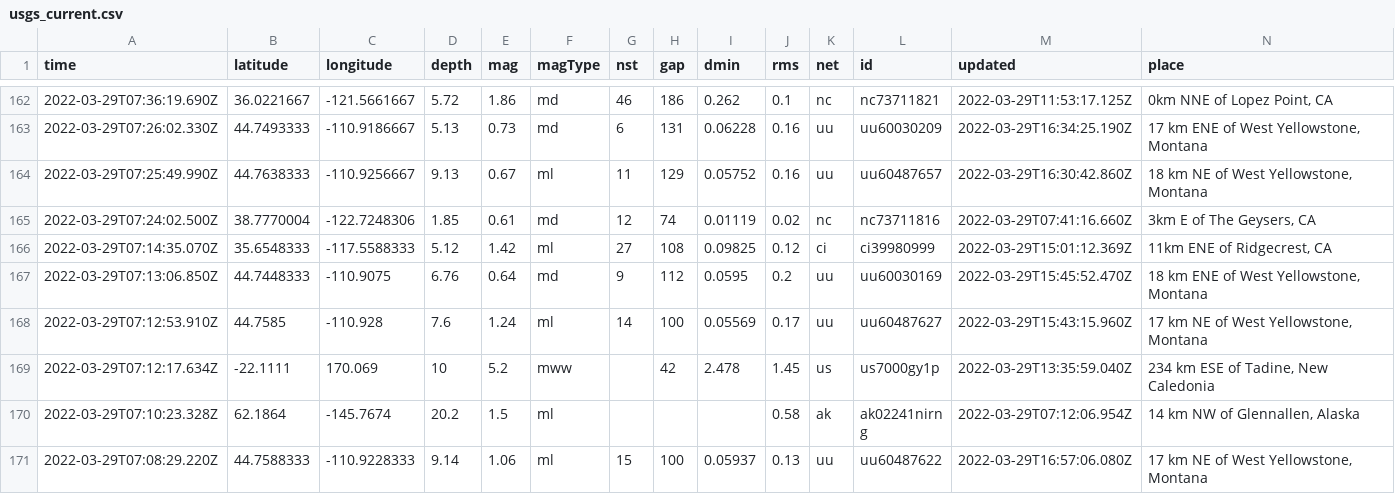
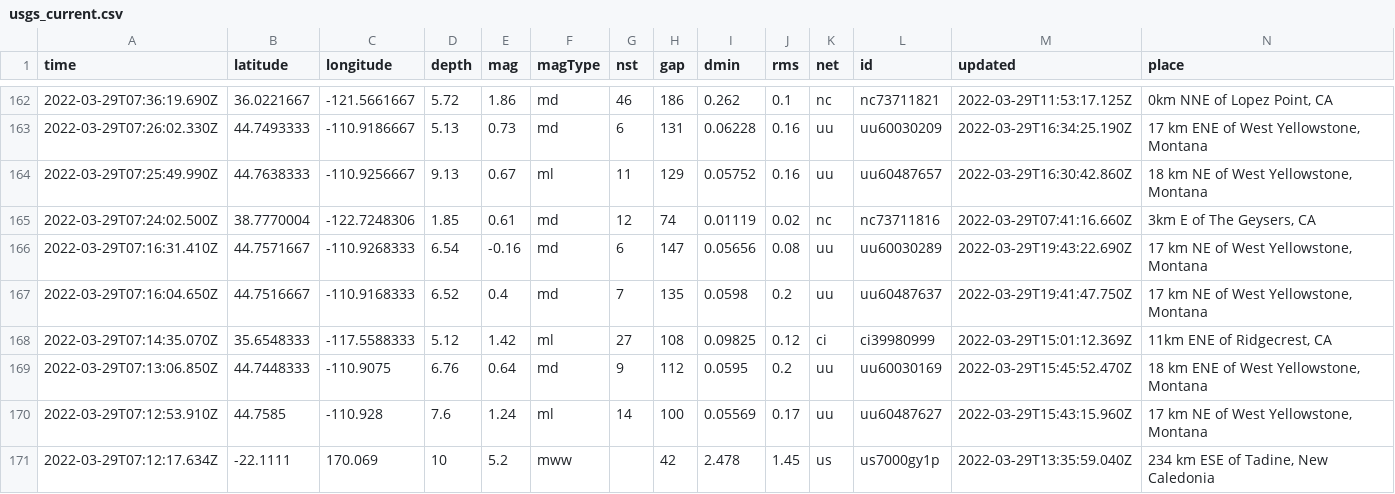
Before and after one commit to JohnnyBerkeley/Nicar2022_actions, a CSV file: usgs_current.csv, drawn as a sheet; only a part is shown, gaps mark what is left out; the shorter side is filled out with more unchanged rows; rows hold the shown columns only; the diff covers the shown part only; the diff names each change by its address in the sheet, - before the commit and + after, or states it on an @@ line.

```diff
--- a/usgs_current.csv
+++ b/usgs_current.csv
+row 166: 2022-03-29T07:16:31.410Z | 44.7571667 | -110.9268333 | 6.54 | -0.16 | md | 6 | 147 | 0.05656 | 0.08 | uu | uu60030289 | 2022-03-29T19:43:22.690Z | 17 km NE of West Yellowstone, Montana
+row 167: 2022-03-29T07:16:04.650Z | 44.7516667 | -110.9168333 | 6.52 | 0.4 | md | 7 | 135 | 0.0598 | 0.2 | uu | uu60487637 | 2022-03-29T19:41:47.750Z | 17 km NE of West Yellowstone, Montana
```
Also changed, not shown: 1 added row, 2 removed rows and 3 edited cells elsewhere in this file, 1 other file.
